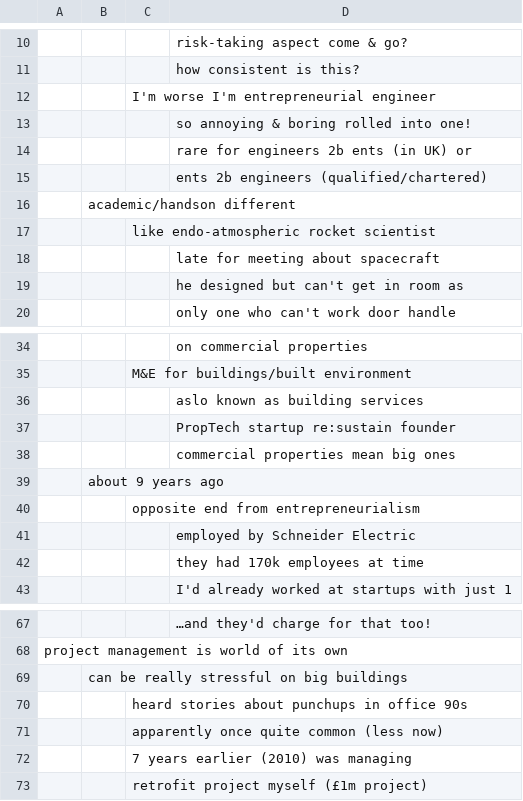
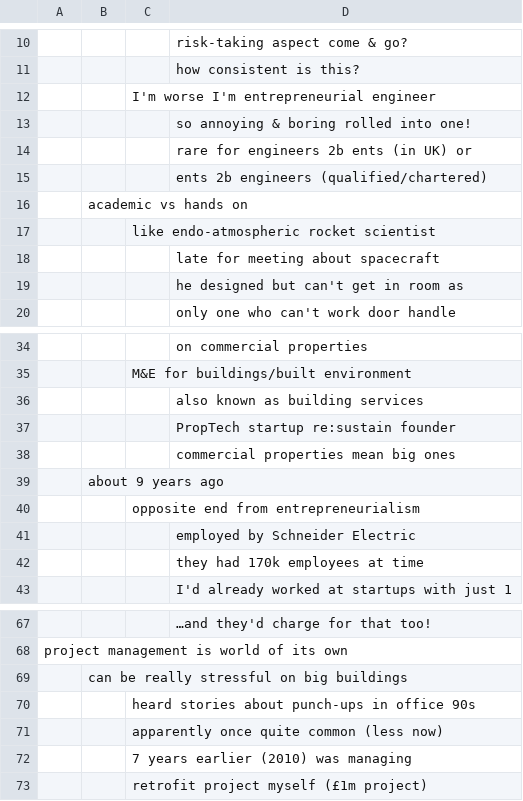
Before and after one commit to birdlab-tech/modular-speaking, a CSV file: ModularSpeaking3.csv, drawn as a sheet; only a part is shown, gaps mark what is left out.

Commit message:
Update ModularSpeaking3.csv

```diff
--- a/ModularSpeaking3.csv
+++ b/ModularSpeaking3.csv
@@ -15,3 +15,3 @@
 ,,,ents 2b engineers (qualified/chartered)
-,academic/handson different,,
+,academic vs hands on,,
 ,,like endo-atmospheric rocket scientist,
@@ -35,3 +35,3 @@
 ,,M&E for buildings/built environment,
-,,,aslo known as building services
+,,,also known as building services
 ,,,PropTech startup re:sustain founder
@@ -69,3 +69,3 @@ project management is world of its own,,,
 ,can be really stressful on big buildings,,
-,,heard stories about punchups in office 90s,
+,,heard stories about punch-ups in office 90s,
 ,,apparently once quite common (less now),
```
